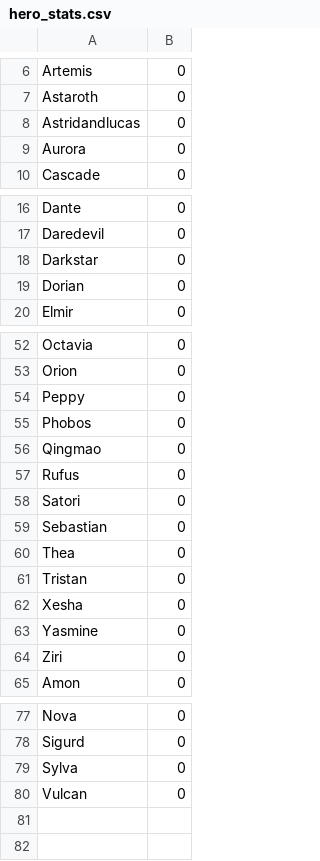
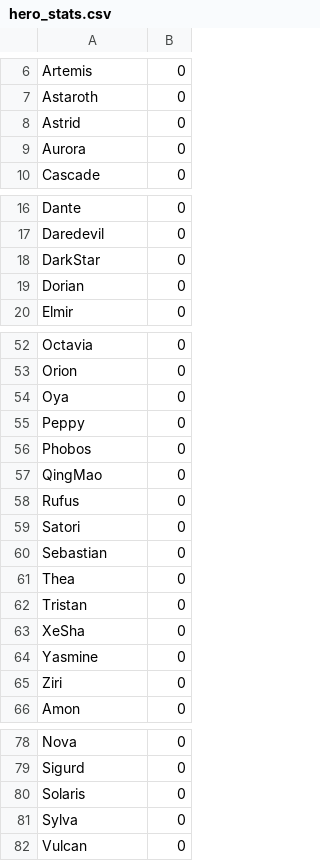
Before and after one commit to jasonwoods-7/HeroWarbot.StatUpdater, a CSV file: hero_stats.csv, drawn as a sheet; only a part is shown, gaps mark what is left out.

Commit message:
feat: updating to all current heroes

```diff
--- a/hero_stats.csv
+++ b/hero_stats.csv
@@ -7,3 +7,3 @@ Artemis,0
 Astaroth,0
-Astridandlucas,0
+Astrid,0
 Aurora,0
@@ -17,3 +17,3 @@ Dante,0
 Daredevil,0
-Darkstar,0
+DarkStar,0
 Dorian,0
@@ -53,5 +53,6 @@ Octavia,0
 Orion,0
+Oya,0
 Peppy,0
 Phobos,0
-Qingmao,0
+QingMao,0
 Rufus,0
@@ -61,3 +62,3 @@ Thea,0
 Tristan,0
-Xesha,0
+XeSha,0
 Yasmine,0
@@ -78,2 +79,3 @@ Nova,0
 Sigurd,0
+Solaris,0
 Sylva,0
```
